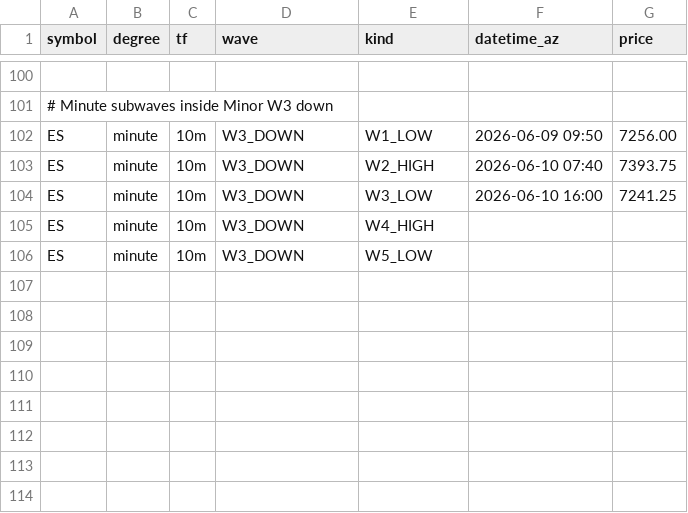
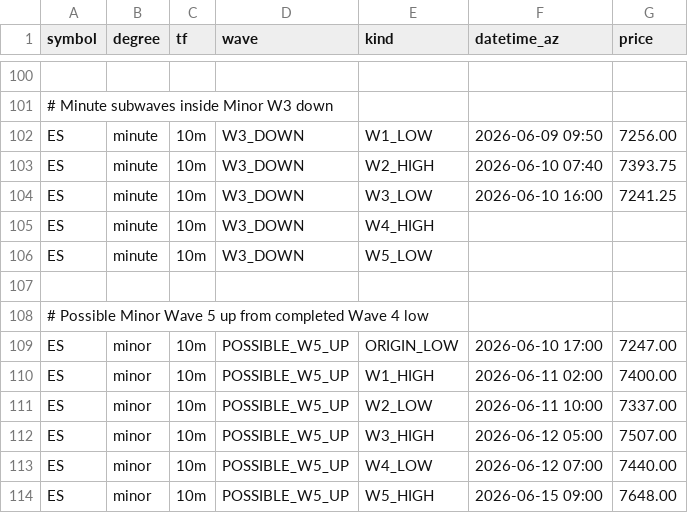
Before and after one commit to bfrye1973/frye-market-backend, a CSV file: services/core/data/fib-input.csv, drawn as a sheet; only a part is shown, gaps mark what is left out.

Commit message:
Update fib-input.csv

```diff
--- a/services/core/data/fib-input.csv
+++ b/services/core/data/fib-input.csv
@@ -106 +106,9 @@ ES,minute,10m,W3_DOWN,W4_HIGH,,
 ES,minute,10m,W3_DOWN,W5_LOW,,
+
+# Possible Minor Wave 5 up from completed Wave 4 low
+ES,minor,10m,POSSIBLE_W5_UP,ORIGIN_LOW,2026-06-10 17:00,7247.00
+ES,minor,10m,POSSIBLE_W5_UP,W1_HIGH,2026-06-11 02:00,7400.00
+ES,minor,10m,POSSIBLE_W5_UP,W2_LOW,2026-06-11 10:00,7337.00
+ES,minor,10m,POSSIBLE_W5_UP,W3_HIGH,2026-06-12 05:00,7507.00
+ES,minor,10m,POSSIBLE_W5_UP,W4_LOW,2026-06-12 07:00,7440.00
+ES,minor,10m,POSSIBLE_W5_UP,W5_HIGH,2026-06-15 09:00,7648.00
```
